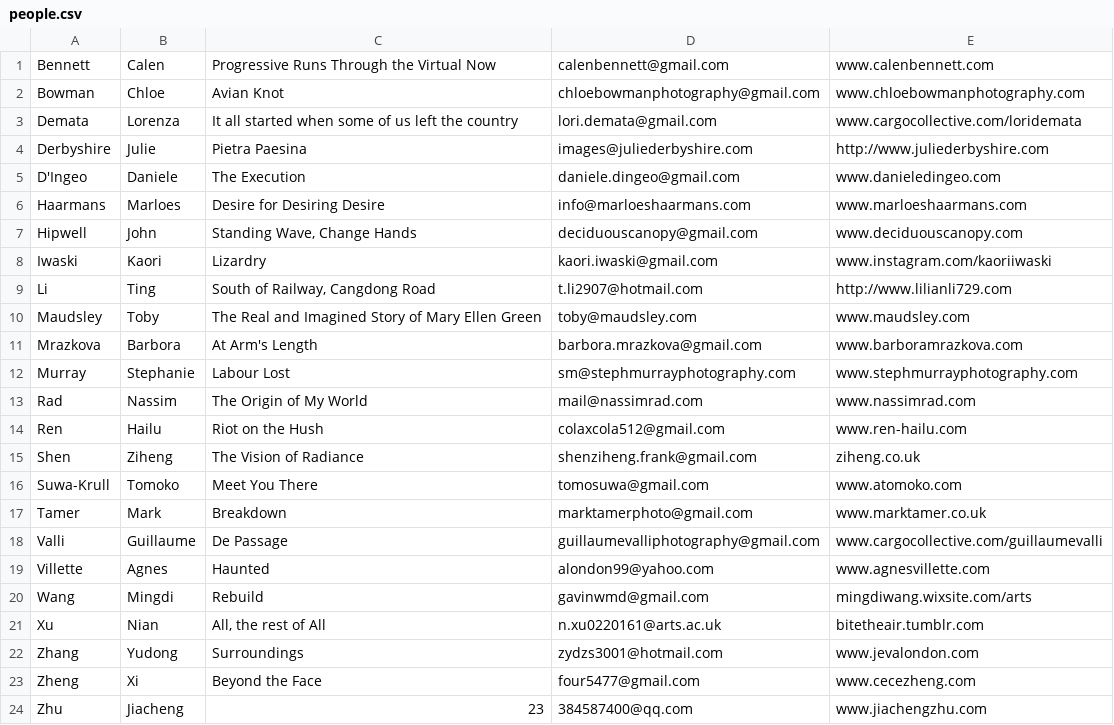
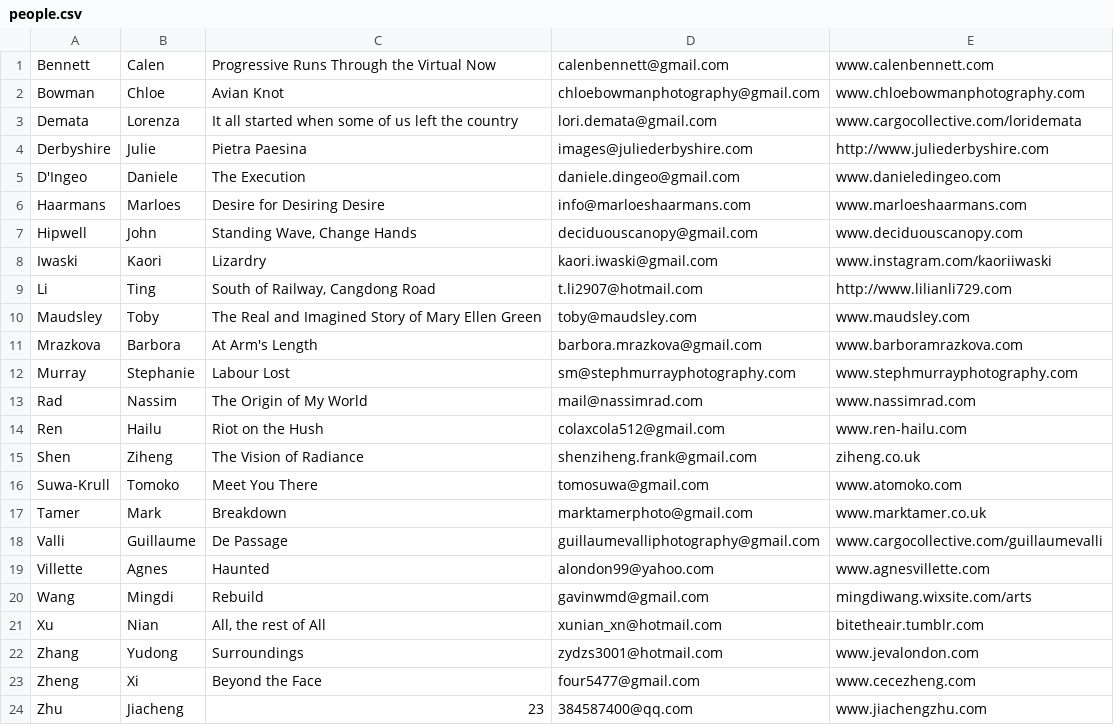
Before and after one commit to map17/map17.github.io, a CSV file: people.csv, drawn as a sheet.

```diff
--- a/people.csv
+++ b/people.csv
@@ -20,3 +20,3 @@ Villette|Agnes|Haunted|alondon99@yahoo.com|www.agnesvillette.com
 Wang|Mingdi|Rebuild|gavinwmd@gmail.com|mingdiwang.wixsite.com/arts
-Xu|Nian|All, the rest of All|n.xu0220161@arts.ac.uk|bitetheair.tumblr.com
+Xu|Nian|All, the rest of All|xunian_xn@hotmail.com|bitetheair.tumblr.com
 Zhang|Yudong|Surroundings|zydzs3001@hotmail.com|www.jevalondon.com
```
Also changed, not shown: 1 other file.
